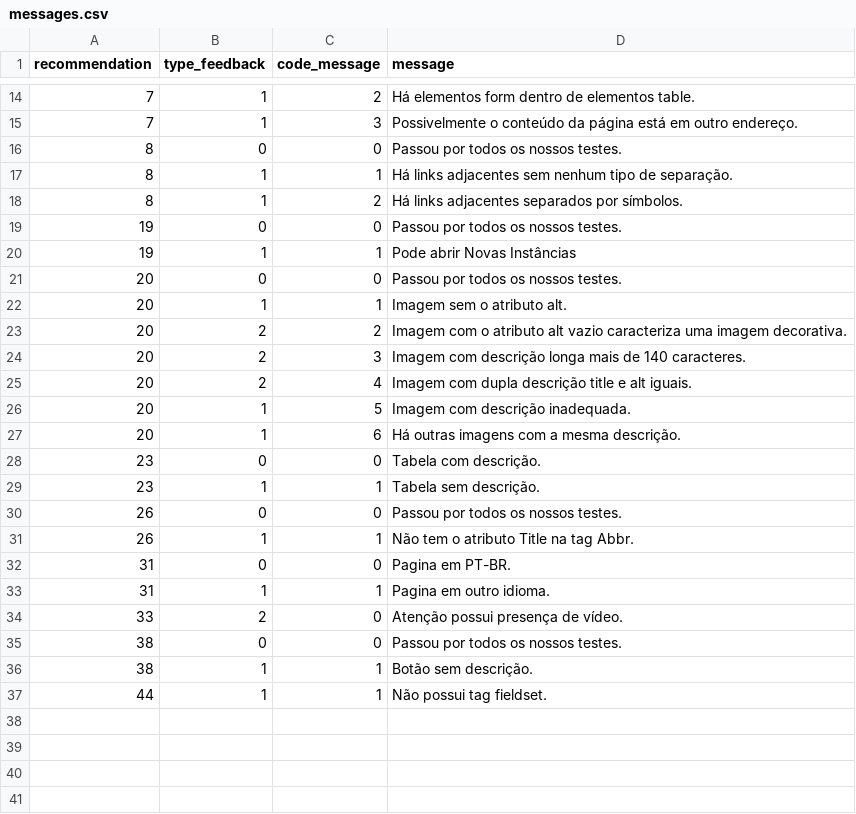
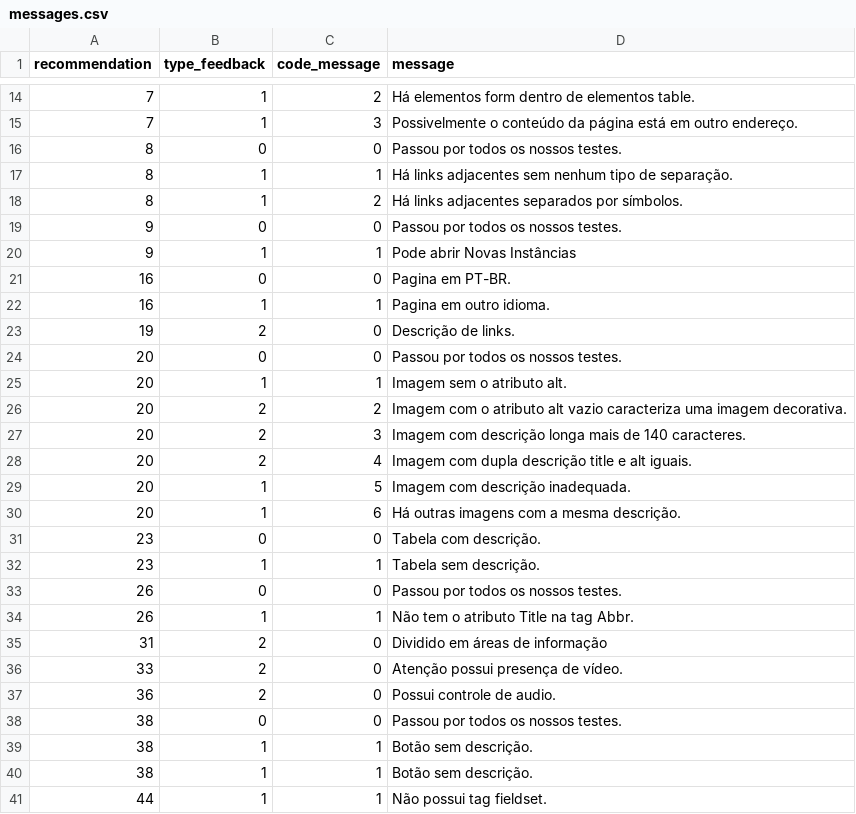
Before and after one commit to tcc-fdascb/crawling, a CSV file: crawling/data/messages.csv, drawn as a sheet; only a part is shown, gaps mark what is left out.

```diff
--- a/crawling/data/messages.csv
+++ b/crawling/data/messages.csv
@@ -18,4 +18,7 @@ recommendation,type_feedback,code_message,message
 8,1,2,Há links adjacentes separados por símbolos.
-19,0,0,Passou por todos os nossos testes.
-19,1,1,Pode abrir Novas Instâncias
+9,0,0,Passou por todos os nossos testes.
+9,1,1,Pode abrir Novas Instâncias
+16,0,0,Pagina em PT-BR.
+16,1,1,Pagina em outro idioma.
+19,2,0,Descrição de links.
 20,0,0,Passou por todos os nossos testes.
@@ -31,6 +34,7 @@ recommendation,type_feedback,code_message,message
 26,1,1,Não tem o atributo Title na tag Abbr.
-31,0,0,Pagina em PT-BR.
-31,1,1,Pagina em outro idioma.
+31,2,0,Dividido em áreas de informação
 33,2,0,Atenção possui presença de vídeo.
+36,2,0,Possui controle de audio.
 38,0,0,Passou por todos os nossos testes.
+38,1,1,Botão sem descrição.
 38,1,1,Botão sem descrição.
```
Also changed, not shown: 6 other files.
